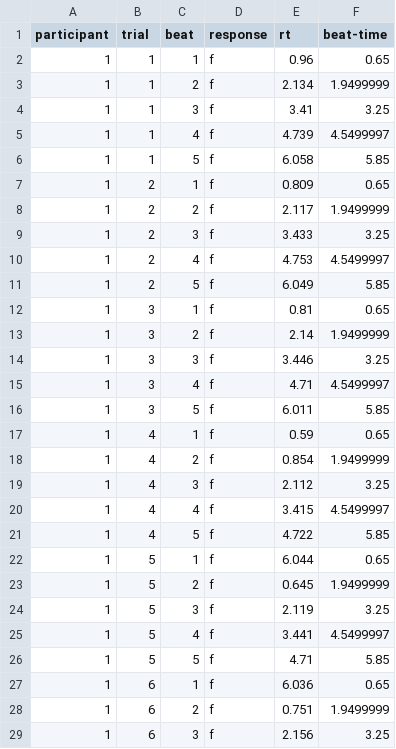
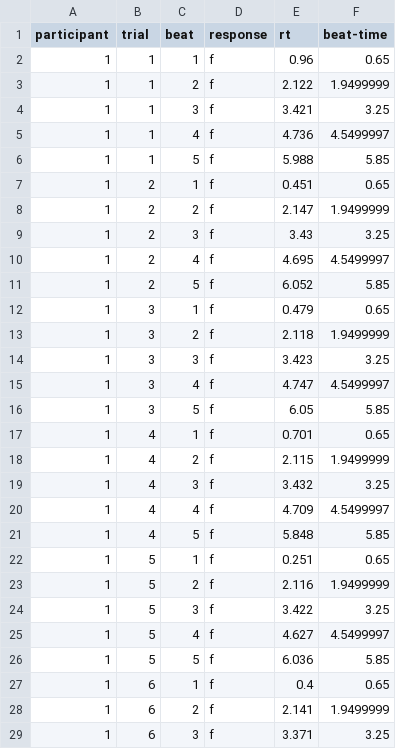
Before and after one commit to Jazhyc/MRT-Model, a CSV file: dat1.csv, drawn as a sheet; only a part is shown; the diff covers the shown part only.

```diff
--- a/dat1.csv
+++ b/dat1.csv
@@ -2,28 +2,28 @@ participant, trial, beat, response, rt, beat-time
 1, 1, 1, f, 0.96, 0.65
-1, 1, 2, f, 2.134, 1.9499999
-1, 1, 3, f, 3.41, 3.25
-1, 1, 4, f, 4.739, 4.5499997
-1, 1, 5, f, 6.058, 5.85
-1, 2, 1, f, 0.809, 0.65
-1, 2, 2, f, 2.117, 1.9499999
-1, 2, 3, f, 3.433, 3.25
-1, 2, 4, f, 4.753, 4.5499997
-1, 2, 5, f, 6.049, 5.85
-1, 3, 1, f, 0.81, 0.65
-1, 3, 2, f, 2.14, 1.9499999
-1, 3, 3, f, 3.446, 3.25
-1, 3, 4, f, 4.71, 4.5499997
-1, 3, 5, f, 6.011, 5.85
-1, 4, 1, f, 0.59, 0.65
-1, 4, 2, f, 0.854, 1.9499999
-1, 4, 3, f, 2.112, 3.25
-1, 4, 4, f, 3.415, 4.5499997
-1, 4, 5, f, 4.722, 5.85
-1, 5, 1, f, 6.044, 0.65
-1, 5, 2, f, 0.645, 1.9499999
-1, 5, 3, f, 2.119, 3.25
-1, 5, 4, f, 3.441, 4.5499997
-1, 5, 5, f, 4.71, 5.85
-1, 6, 1, f, 6.036, 0.65
-1, 6, 2, f, 0.751, 1.9499999
-1, 6, 3, f, 2.156, 3.25
+1, 1, 2, f, 2.122, 1.9499999
+1, 1, 3, f, 3.421, 3.25
+1, 1, 4, f, 4.736, 4.5499997
+1, 1, 5, f, 5.988, 5.85
+1, 2, 1, f, 0.451, 0.65
+1, 2, 2, f, 2.147, 1.9499999
+1, 2, 3, f, 3.43, 3.25
+1, 2, 4, f, 4.695, 4.5499997
+1, 2, 5, f, 6.052, 5.85
+1, 3, 1, f, 0.479, 0.65
+1, 3, 2, f, 2.118, 1.9499999
+1, 3, 3, f, 3.423, 3.25
+1, 3, 4, f, 4.747, 4.5499997
+1, 3, 5, f, 6.05, 5.85
+1, 4, 1, f, 0.701, 0.65
+1, 4, 2, f, 2.115, 1.9499999
+1, 4, 3, f, 3.432, 3.25
+1, 4, 4, f, 4.709, 4.5499997
+1, 4, 5, f, 5.848, 5.85
+1, 5, 1, f, 0.251, 0.65
+1, 5, 2, f, 2.116, 1.9499999
+1, 5, 3, f, 3.422, 3.25
+1, 5, 4, f, 4.627, 4.5499997
+1, 5, 5, f, 6.036, 5.85
+1, 6, 1, f, 0.4, 0.65
+1, 6, 2, f, 2.141, 1.9499999
+1, 6, 3, f, 3.371, 3.25
```
Also changed, not shown: 22 edited cells elsewhere in this file, 1 other file.
